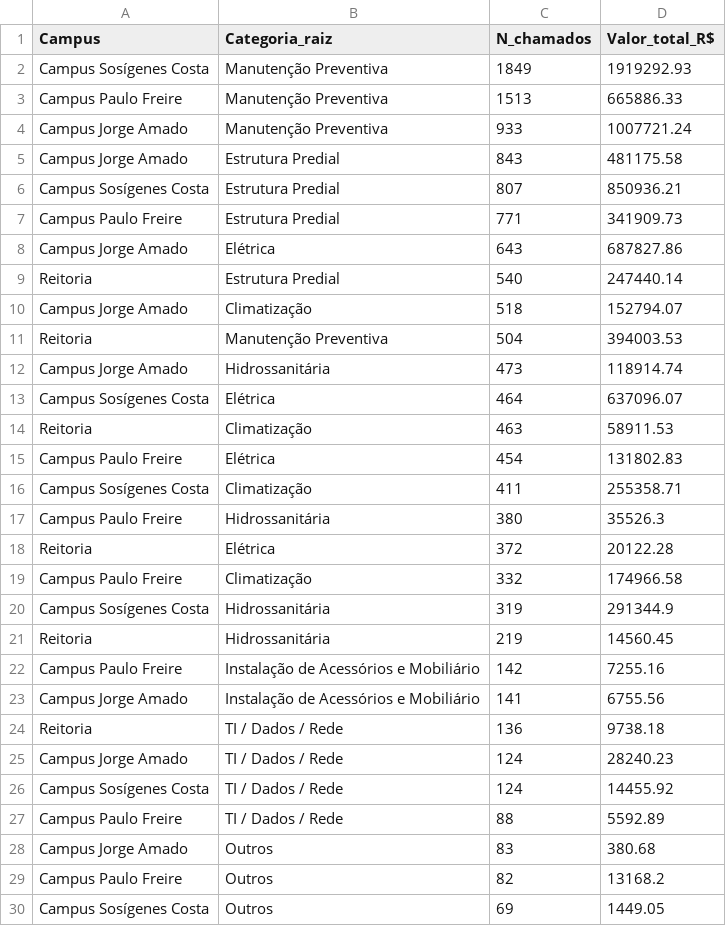
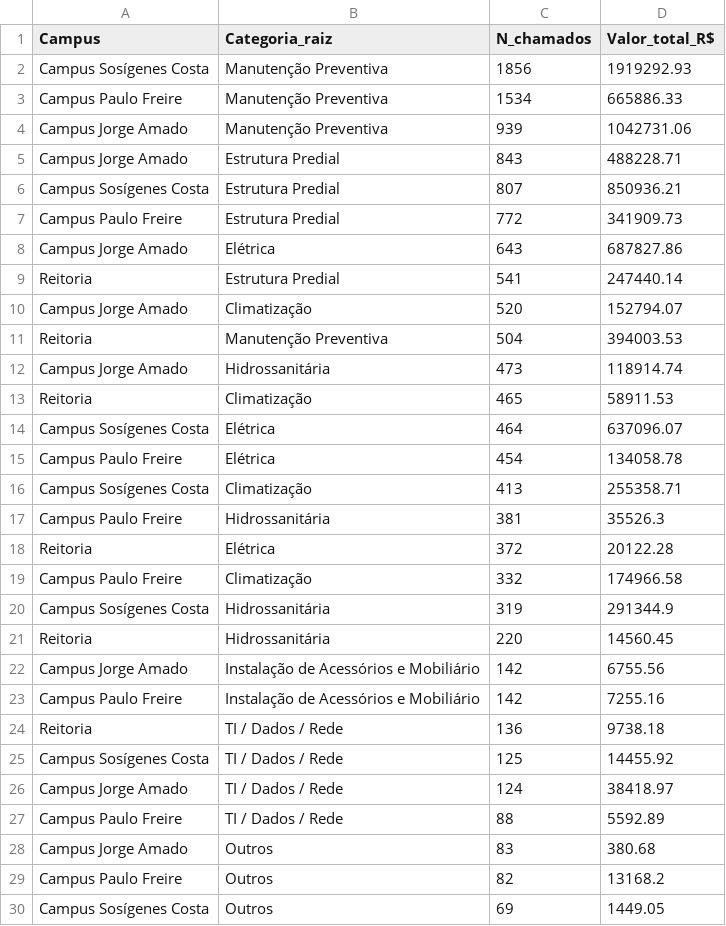
Before and after one commit to adinailson88/malha-estatisticas-associadas, a CSV file: dados_csv/matriz_campus_categoria.csv, drawn as a sheet; only a part is shown; the diff covers the shown part only.

```diff
--- a/dados_csv/matriz_campus_categoria.csv
+++ b/dados_csv/matriz_campus_categoria.csv
@@ -1,18 +1,18 @@
 Campus,Categoria_raiz,N_chamados,Valor_total_R$
-Campus Sosígenes Costa,Manutenção Preventiva,1849,1919292.93
-Campus Paulo Freire,Manutenção Preventiva,1513,665886.33
-Campus Jorge Amado,Manutenção Preventiva,933,1007721.24
-Campus Jorge Amado,Estrutura Predial,843,481175.58
+Campus Sosígenes Costa,Manutenção Preventiva,1856,1919292.93
+Campus Paulo Freire,Manutenção Preventiva,1534,665886.33
+Campus Jorge Amado,Manutenção Preventiva,939,1042731.06
+Campus Jorge Amado,Estrutura Predial,843,488228.71
 Campus Sosígenes Costa,Estrutura Predial,807,850936.21
-Campus Paulo Freire,Estrutura Predial,771,341909.73
+Campus Paulo Freire,Estrutura Predial,772,341909.73
 Campus Jorge Amado,Elétrica,643,687827.86
-Reitoria,Estrutura Predial,540,247440.14
-Campus Jorge Amado,Climatização,518,152794.07
+Reitoria,Estrutura Predial,541,247440.14
+Campus Jorge Amado,Climatização,520,152794.07
 Reitoria,Manutenção Preventiva,504,394003.53
 Campus Jorge Amado,Hidrossanitária,473,118914.74
+Reitoria,Climatização,465,58911.53
 Campus Sosígenes Costa,Elétrica,464,637096.07
-Reitoria,Climatização,463,58911.53
-Campus Paulo Freire,Elétrica,454,131802.83
-Campus Sosígenes Costa,Climatização,411,255358.71
-Campus Paulo Freire,Hidrossanitária,380,35526.3
+Campus Paulo Freire,Elétrica,454,134058.78
+Campus Sosígenes Costa,Climatização,413,255358.71
+Campus Paulo Freire,Hidrossanitária,381,35526.3
 Reitoria,Elétrica,372,20122.28
@@ -20,8 +20,8 @@ Campus Paulo Freire,Climatização,332,174966.58
 Campus Sosígenes Costa,Hidrossanitária,319,291344.9
-Reitoria,Hidrossanitária,219,14560.45
+Reitoria,Hidrossanitária,220,14560.45
+Campus Jorge Amado,Instalação de Acessórios e Mobiliário,142,6755.56
 Campus Paulo Freire,Instalação de Acessórios e Mobiliário,142,7255.16
-Campus Jorge Amado,Instalação de Acessórios e Mobiliário,141,6755.56
 Reitoria,TI / Dados / Rede,136,9738.18
-Campus Jorge Amado,TI / Dados / Rede,124,28240.23
-Campus Sosígenes Costa,TI / Dados / Rede,124,14455.92
+Campus Sosígenes Costa,TI / Dados / Rede,125,14455.92
+Campus Jorge Amado,TI / Dados / Rede,124,38418.97
 Campus Paulo Freire,TI / Dados / Rede,88,5592.89
```
Also changed, not shown: 4 edited cells elsewhere in this file, dados_csv/ranking_campus.csv, dados_csv/ranking_categoria.csv, 16 other files.
